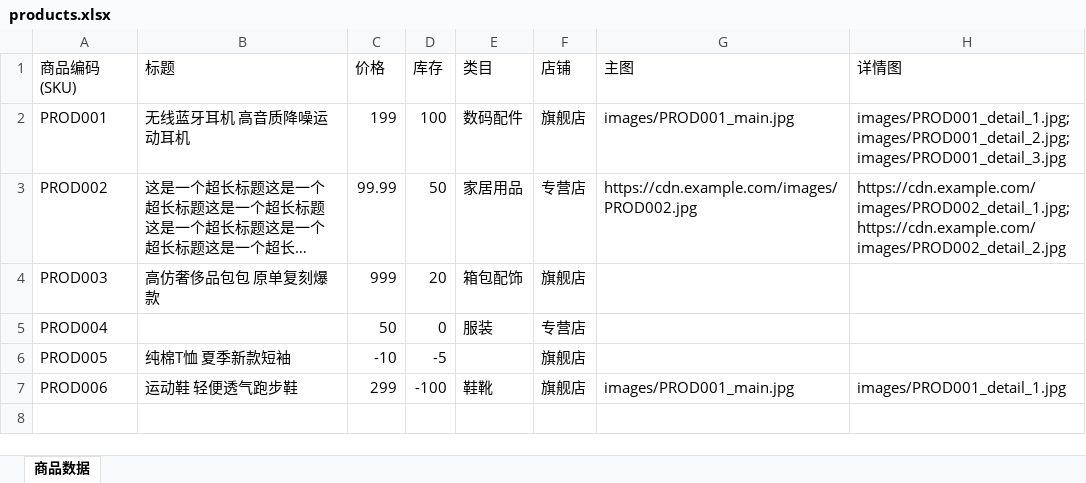
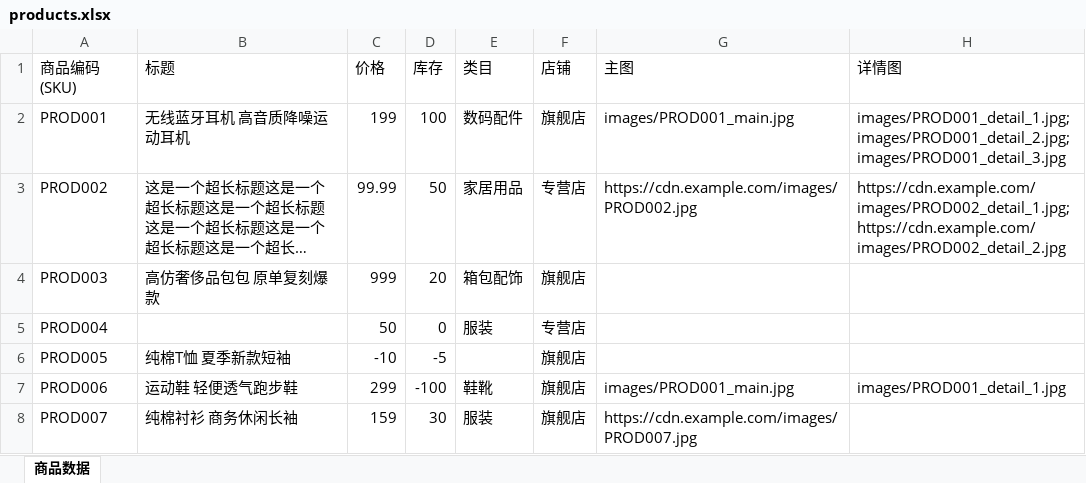
Before and after one commit to 3229934140-123456/0601-1256, an Excel workbook: sample_data/products.xlsx, sheet 商品数据, drawn as a sheet; long unchanged cells end in …; values as stored, in another font and other column widths than the file's, no borders; the diff names each change by its address in the sheet, - before the commit and + after, or states it on an @@ line.

```diff
--- a/sample_data/products.xlsx (sheet 商品数据)
+++ b/sample_data/products.xlsx (sheet 商品数据)
+row 8: PROD007 | 纯棉衬衫 商务休闲长袖 | 159 | 30 | 服装 | 旗舰店 | https://cdn.example.com/images/PROD007.jpg
```
Also changed, not shown: sample_data/check_report_20240615.xlsx, sample_data/fixed_data/fix_list.xlsx, 17 other files.
